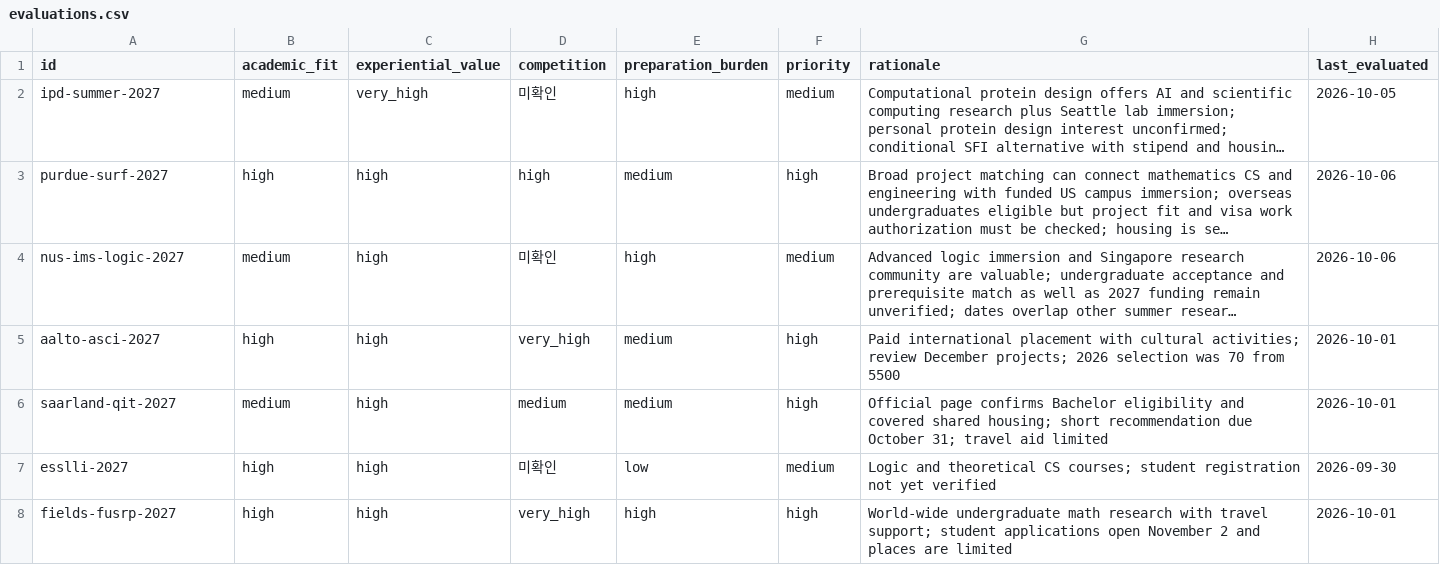
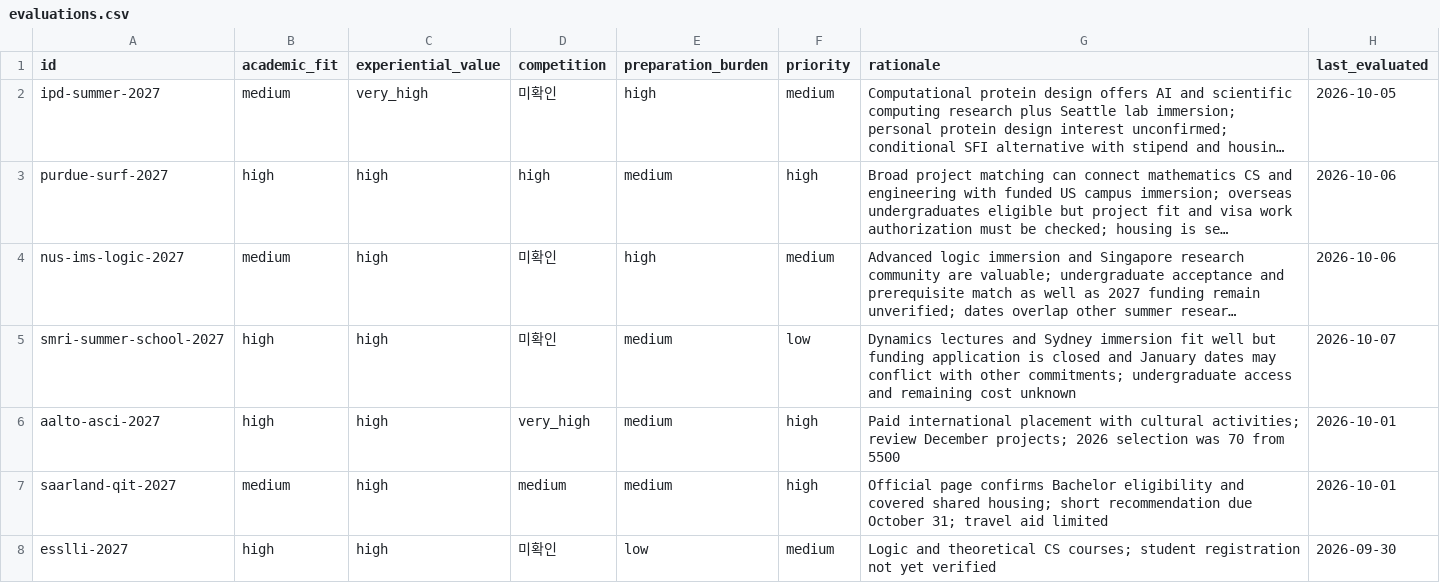
Before and after one commit to ktasha45/radar, a CSV file: data/evaluations.csv, drawn as a sheet; only a part is shown; the shorter side is filled out with more unchanged rows; long unchanged cells end in …; the diff names each change by its address in the sheet, - before the commit and + after, or states it on an @@ line.

```diff
--- a/data/evaluations.csv
+++ b/data/evaluations.csv
+row 5: smri-summer-school-2027 | high | high | 미확인 | medium | low | Dynamics lectures and Sydney immersion fit well but funding application is closed and January dates may conflict with other commitments; undergraduate access and remaining cost unknown | 2026-10-07
```
Also changed, not shown: data/opportunities.csv, 1 other file.
